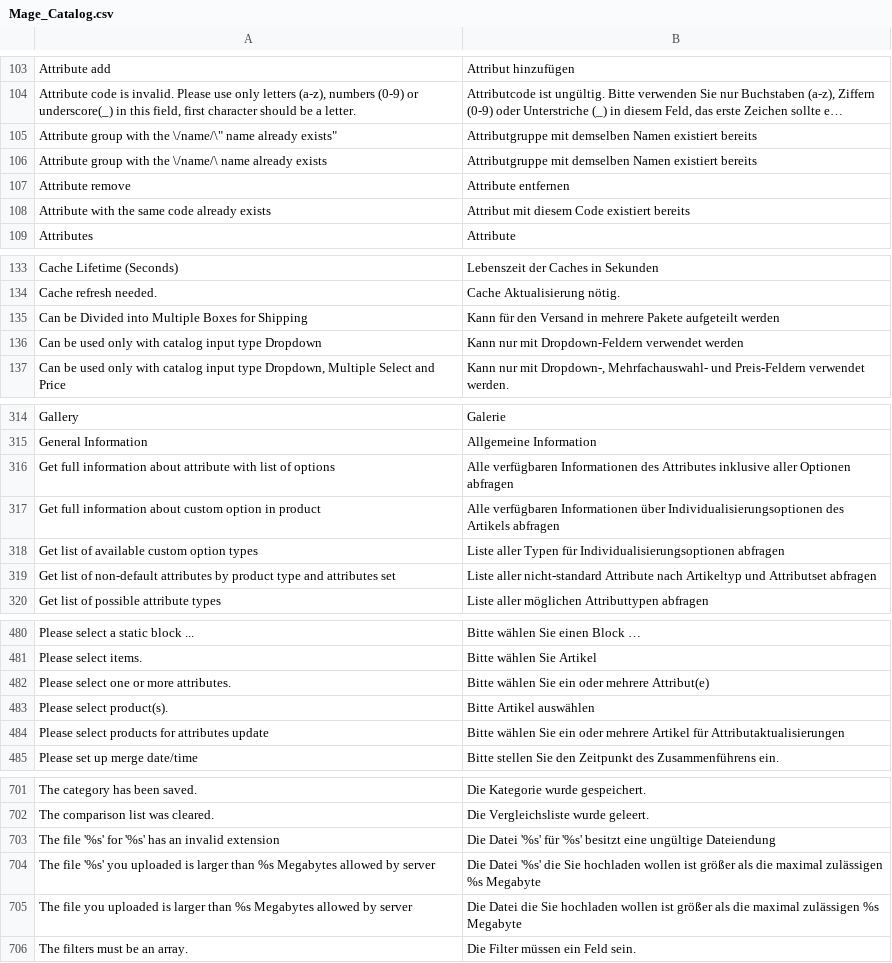
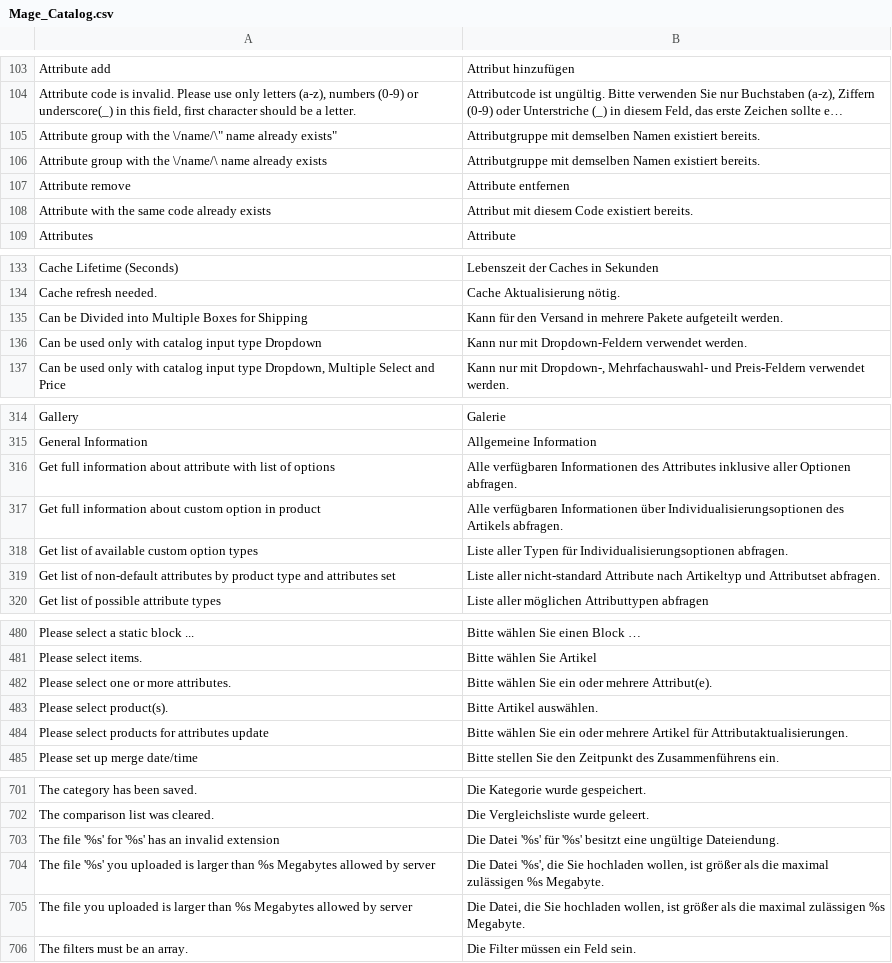
Before and after one commit to MaWoScha/German_LocalePack_de_DE, a CSV file: app/locale/de_DE/Mage_Catalog.csv, drawn as a sheet; only a part is shown, gaps mark what is left out; long unchanged cells end in …; the diff covers the shown part only; the diff names each change by its address in the sheet, - before the commit and + after, or states it on an @@ line.

```diff
--- a/app/locale/de_DE/Mage_Catalog.csv
+++ b/app/locale/de_DE/Mage_Catalog.csv
-B105:B106: …Namen existiert bereits
+B105:B106: …Namen existiert bereits.
-B108: Attribut mit diesem Code existiert bereits
+B108: Attribut mit diesem Code existiert bereits.
-B135: …Pakete aufgeteilt werden
+B135: …Pakete aufgeteilt werden.
-B136: …Dropdown-Feldern verwendet werden
+B136: …Dropdown-Feldern verwendet werden.
-B316: …aller Optionen abfragen
+B316: …aller Optionen abfragen.
-B317: …des Artikels abfragen
+B317: …des Artikels abfragen.
-B318: …für Individualisierungsoptionen abfragen
+B318: …für Individualisierungsoptionen abfragen.
-B319: …und Attributset abfragen
+B319: …und Attributset abfragen.
-B482: …oder mehrere Attribut(e)
+B482: …oder mehrere Attribut(e).
-B483: Bitte Artikel auswählen
+B483: Bitte Artikel auswählen.
-B484: …Artikel für Attributaktualisierungen
+B484: …Artikel für Attributaktualisierungen.
-B703: …eine ungültige Dateiendung
+B703: …eine ungültige Dateiendung.
-B704: Die Datei '%s' die Sie hochladen wollen ist größer als die maximal zulässigen %s Megabyte
+B704: Die Datei '%s', die Sie hochladen wollen, ist größer als die maximal zulässigen %s Megabyte.
-B705: Die Datei die Sie hochladen wollen ist größer als die maximal zulässigen %s Megabyte
+B705: Die Datei, die Sie hochladen wollen, ist größer als die maximal zulässigen %s Megabyte.
```
Also changed, not shown: 16 edited cells elsewhere in this file, app/locale/de_DE/Mage_Adminhtml.csv, app/locale/de_DE/Mage_ImportExport.csv, 35 other files.
